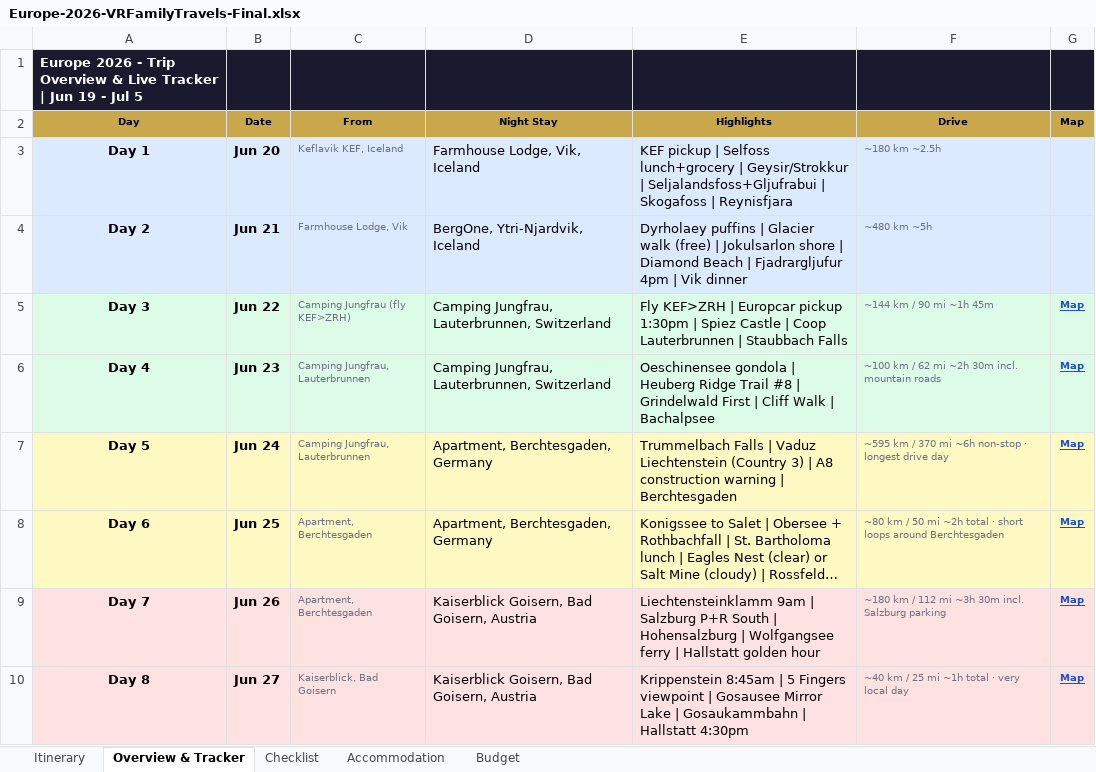
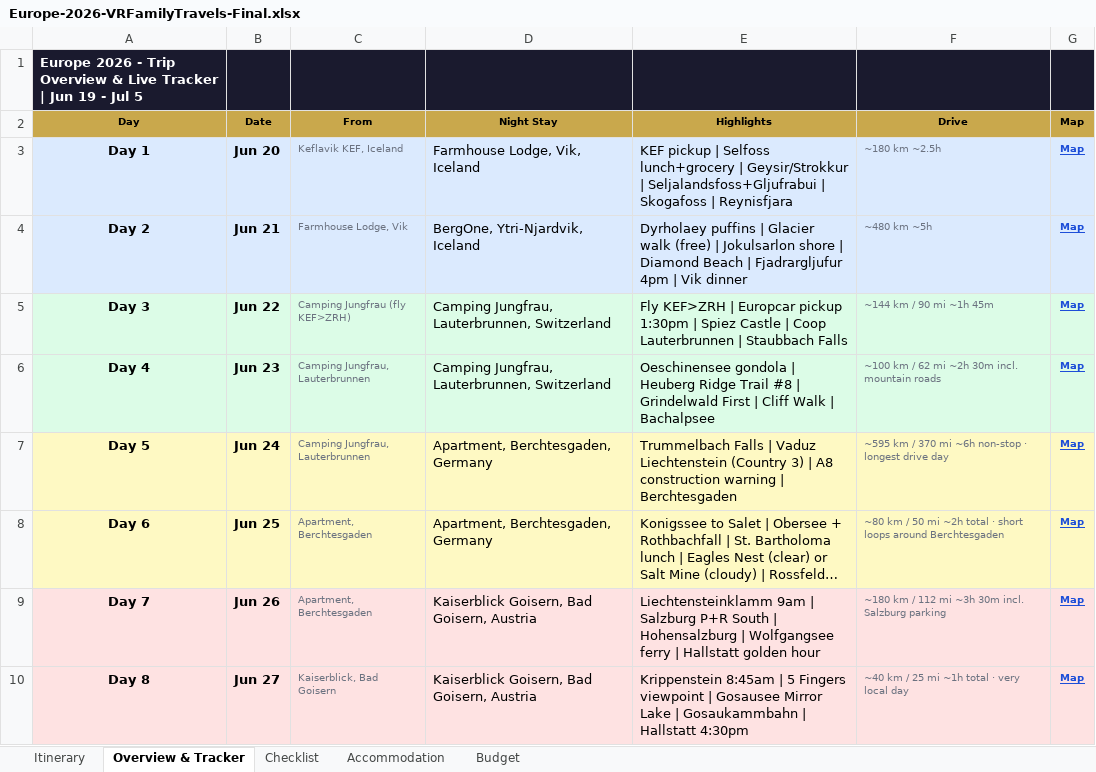
Before and after one commit to rahulrevi-81/travel-journal, an Excel workbook: Europe-2026-VRFamilyTravels-Final.xlsx, sheet Overview & Tracker, drawn as a sheet; only a part is shown; long unchanged cells end in …; values as stored, in another font and other column widths than the file's, no borders; the diff names each change by its address in the sheet, - before the commit and + after, or states it on an @@ line.

```diff
--- a/Europe-2026-VRFamilyTravels-Final.xlsx (sheet Overview & Tracker)
+++ b/Europe-2026-VRFamilyTravels-Final.xlsx (sheet Overview & Tracker)
-G3:G4 (Map): (empty)
+G3:G4 (Map): Map
```
Also changed, not shown: sheet Itinerary, 1 other file.
